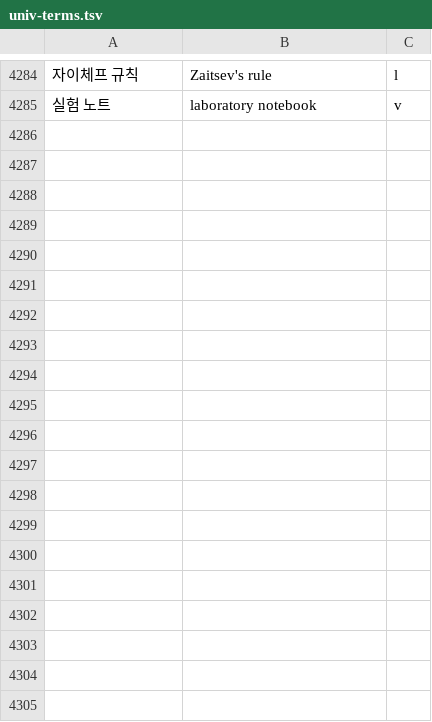
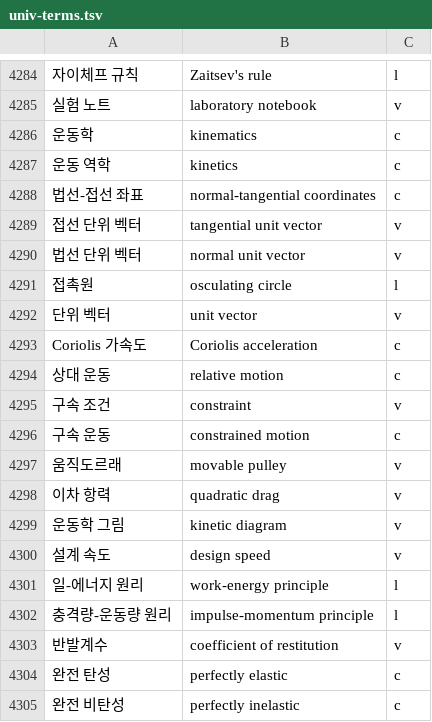
Before and after one commit to radix24/namunnip-textbook-univ, a TSV file: curricula/univ-terms.tsv, drawn as a sheet; only a part is shown, gaps mark what is left out; the diff covers the shown part only; the diff names each change by its address in the sheet, - before the commit and + after, or states it on an @@ line.

```diff
--- a/curricula/univ-terms.tsv
+++ b/curricula/univ-terms.tsv
+row 4286: 운동학 | kinematics | c
+row 4287: 운동 역학 | kinetics | c
+row 4288: 법선-접선 좌표 | normal-tangential coordinates | c
+row 4289: 접선 단위 벡터 | tangential unit vector | v
+row 4290: 법선 단위 벡터 | normal unit vector | v
+row 4291: 접촉원 | osculating circle | l
+row 4292: 단위 벡터 | unit vector | v
+row 4293: Coriolis 가속도 | Coriolis acceleration | c
+row 4294: 상대 운동 | relative motion | c
+row 4295: 구속 조건 | constraint | v
+row 4296: 구속 운동 | constrained motion | c
+row 4297: 움직도르래 | movable pulley | v
+row 4298: 이차 항력 | quadratic drag | v
+row 4299: 운동학 그림 | kinetic diagram | v
+row 4300: 설계 속도 | design speed | v
+row 4301: 일-에너지 원리 | work-energy principle | l
+row 4302: 충격량-운동량 원리 | impulse-momentum principle | l
+row 4303: 반발계수 | coefficient of restitution | v
+row 4304: 완전 탄성 | perfectly elastic | c
+row 4305: 완전 비탄성 | perfectly inelastic | c
```
Also changed, not shown: 29 added rows elsewhere in this file, 20 other files.
